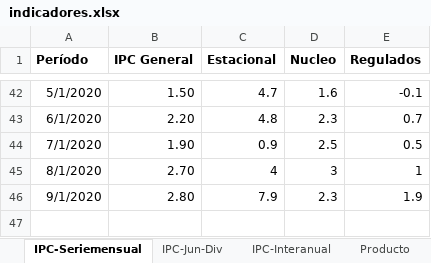
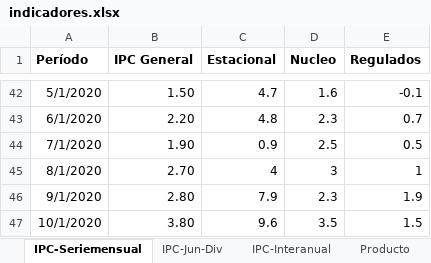
Before and after one commit to NahuelBargas/indeco, an Excel workbook: bases/indicadores.xlsx, sheet IPC-Seriemensual, drawn as a sheet; only a part is shown, gaps mark what is left out; values as stored, in another font and other column widths than the file's, no borders; the diff names each change by its address in the sheet, - before the commit and + after, or states it on an @@ line.

```diff
--- a/bases/indicadores.xlsx (sheet IPC-Seriemensual)
+++ b/bases/indicadores.xlsx (sheet IPC-Seriemensual)
+row 47: 10/1/2020 | 3.80 | 9.6 | 3.5 | 1.5
```
Also changed, not shown: sheet IPC-Interanual, sheet IPC-Jun-Div, 2 other files.
